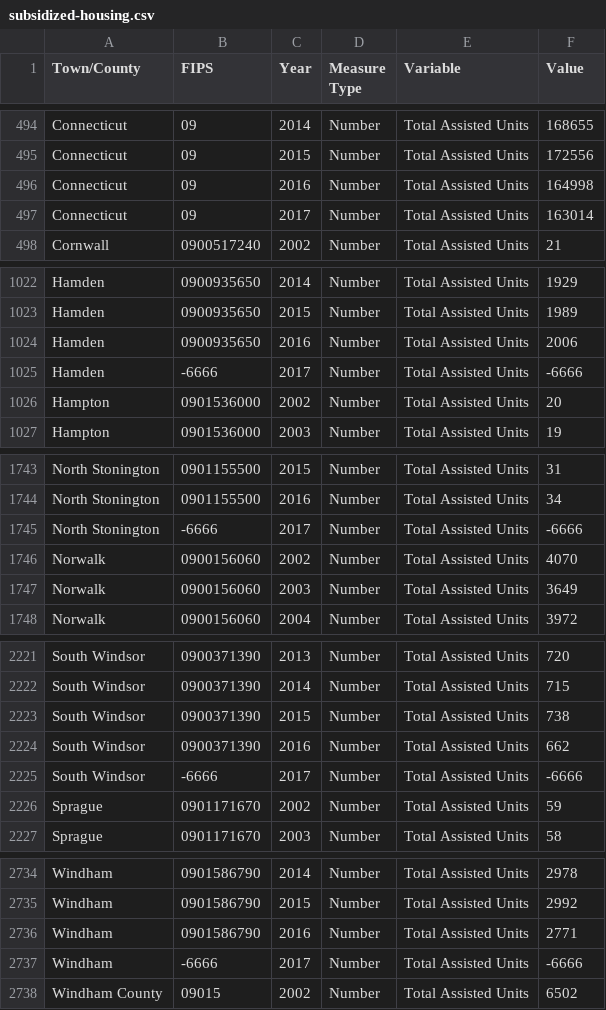
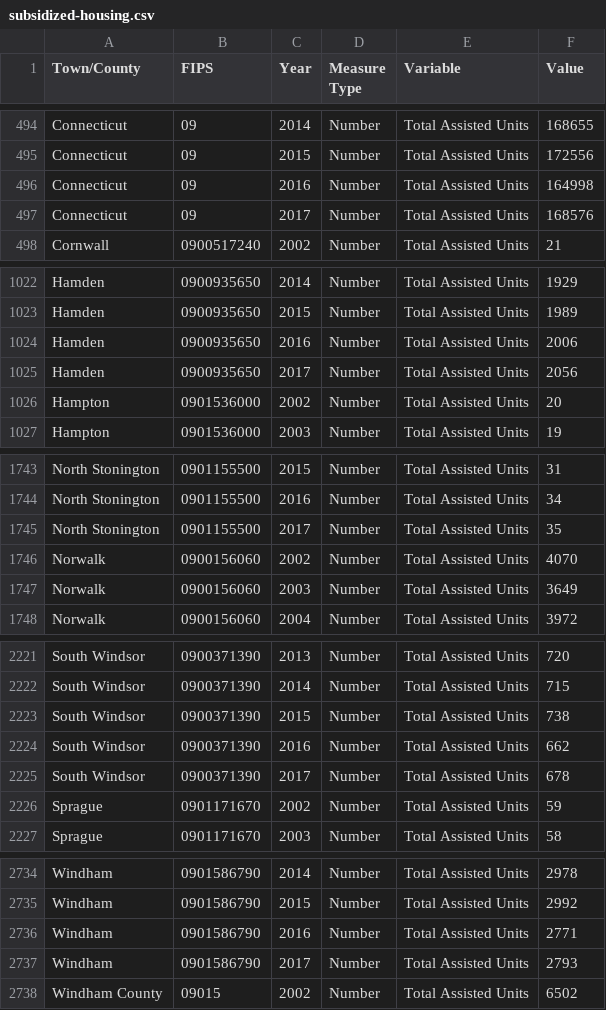
Before and after one commit to CT-Data-Collaborative/subsidized-housing, a CSV file: data/subsidized-housing.csv, drawn as a sheet; only a part is shown, gaps mark what is left out; the diff covers the shown part only.

Commit message:
Fixed raw data

```diff
--- a/data/subsidized-housing.csv
+++ b/data/subsidized-housing.csv
@@ -496,3 +496,3 @@
 "Connecticut","09",2016,"Number","Total Assisted Units",164998
-"Connecticut","09",2017,"Number","Total Assisted Units",163014
+"Connecticut","09",2017,"Number","Total Assisted Units",168576
 "Cornwall","0900517240",2002,"Number","Total Assisted Units",21
@@ -1024,3 +1024,3 @@
 "Hamden","0900935650",2016,"Number","Total Assisted Units",2006
-"Hamden",-6666,2017,"Number","Total Assisted Units",-6666
+"Hamden","0900935650",2017,"Number","Total Assisted Units",2056
 "Hampton","0901536000",2002,"Number","Total Assisted Units",20
@@ -1744,3 +1744,3 @@
 "North Stonington","0901155500",2016,"Number","Total Assisted Units",34
-"North Stonington",-6666,2017,"Number","Total Assisted Units",-6666
+"North Stonington","0901155500",2017,"Number","Total Assisted Units",35
 "Norwalk","0900156060",2002,"Number","Total Assisted Units",4070
@@ -2224,3 +2224,3 @@
 "South Windsor","0900371390",2016,"Number","Total Assisted Units",662
-"South Windsor",-6666,2017,"Number","Total Assisted Units",-6666
+"South Windsor","0900371390",2017,"Number","Total Assisted Units",678
 "Sprague","0901171670",2002,"Number","Total Assisted Units",59
@@ -2736,3 +2736,3 @@
 "Windham","0901586790",2016,"Number","Total Assisted Units",2771
-"Windham",-6666,2017,"Number","Total Assisted Units",-6666
+"Windham","0901586790",2017,"Number","Total Assisted Units",2793
 "Windham County","09015",2002,"Number","Total Assisted Units",6502
```
Also changed, not shown: 4 edited cells elsewhere in this file, 1 other file.
